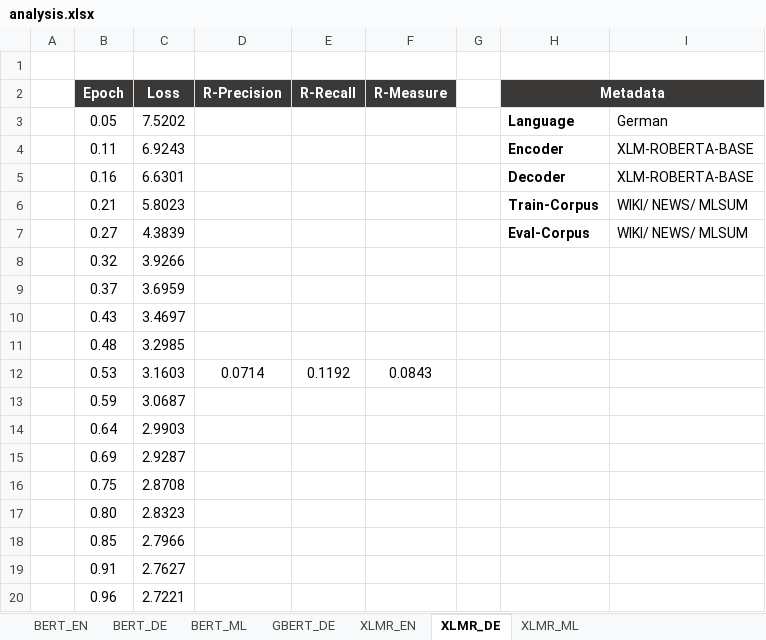
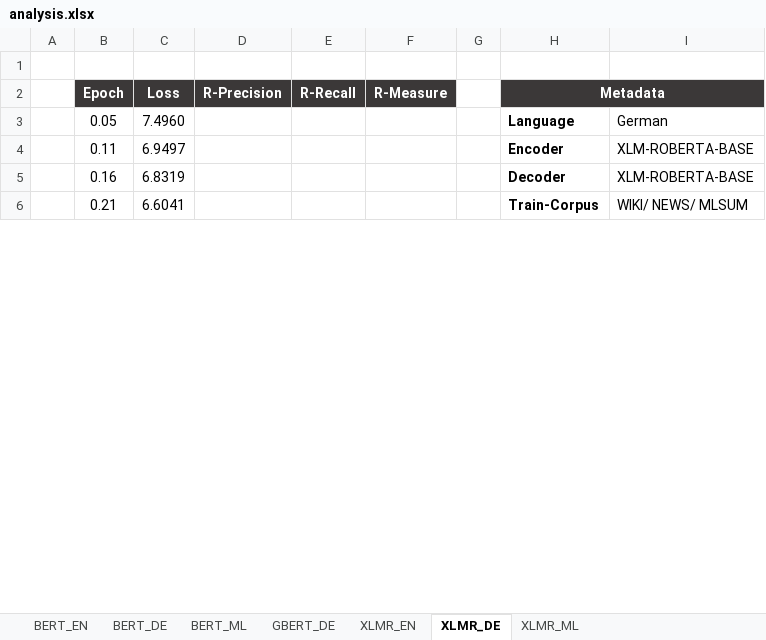
Before and after one commit to DidiDerDenker/ATS, an Excel workbook: Models/analysis.xlsx, sheet XLMR_DE, drawn as a sheet; only a part is shown; values as stored, in another font and other column widths than the file's, no borders; charts and pictures not drawn; removed rows and columns are numbered as before the commit, all else as after; the diff covers the shown part only; the diff names each change by its address in the sheet, - before the commit and + after, or states it on an @@ line.

```diff
--- a/Models/analysis.xlsx (sheet XLMR_DE)
+++ b/Models/analysis.xlsx (sheet XLMR_DE)
-C3 (Loss): 7.5202
+C3 (Loss): 7.4960
-C4 (Loss): 6.9243
+C4 (Loss): 6.9497
-C5 (Loss): 6.6301
+C5 (Loss): 6.8319
-C6 (Loss): 5.8023
+C6 (Loss): 6.6041
-row 7:  | 0.27 | 4.3839 |  |  |  |  | Eval-Corpus | WIKI/ NEWS/ MLSUM
-row 8:  | 0.32 | 3.9266
-row 9:  | 0.37 | 3.6959
-row 10:  | 0.43 | 3.4697
-row 11:  | 0.48 | 3.2985
-row 12:  | 0.53 | 3.1603 | 0.0714 | 0.1192 | 0.0843
-row 13:  | 0.59 | 3.0687
-row 14:  | 0.64 | 2.9903
-row 15:  | 0.69 | 2.9287
-row 16:  | 0.75 | 2.8708
-row 17:  | 0.80 | 2.8323
-row 18:  | 0.85 | 2.7966
-row 19:  | 0.91 | 2.7627
-row 20:  | 0.96 | 2.7221
```
Also changed, not shown: 26 added rows, 12 removed rows and 64 edited cells elsewhere in this sheet, charts or pictures, 25 other files.
